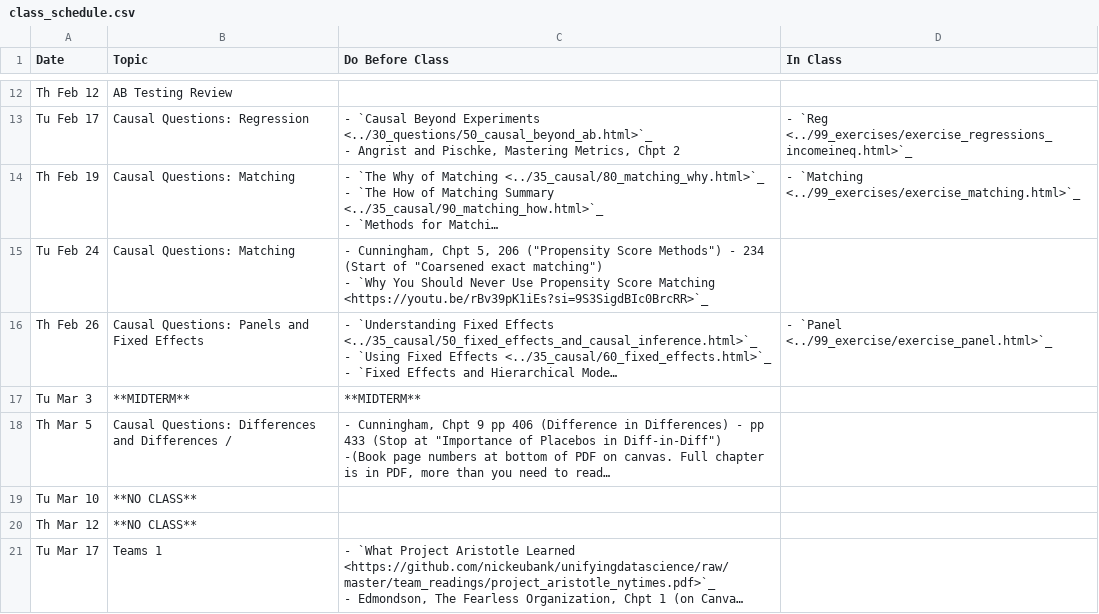
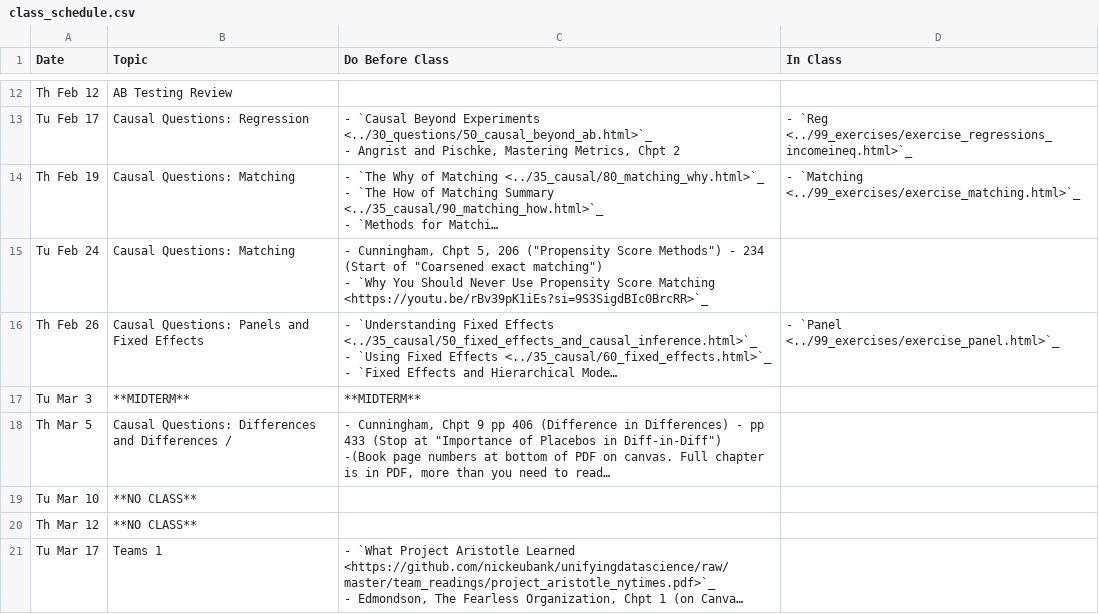
Before and after one commit to nickeubank/ds4humans, a CSV file: 00_class_schedule/class_schedule.csv, drawn as a sheet; only a part is shown, gaps mark what is left out; long unchanged cells end in …; the diff names each change by its address in the sheet, - before the commit and + after, or states it on an @@ line.

Commit message:
panel

```diff
--- a/00_class_schedule/class_schedule.csv
+++ b/00_class_schedule/class_schedule.csv
-D16 (In Class): - `Panel <../99_exercise/exercise_panel.html>`_
+D16 (In Class): - `Panel <../99_exercises/exercise_panel.html>`_
```
Also changed, not shown: 4 other files.
